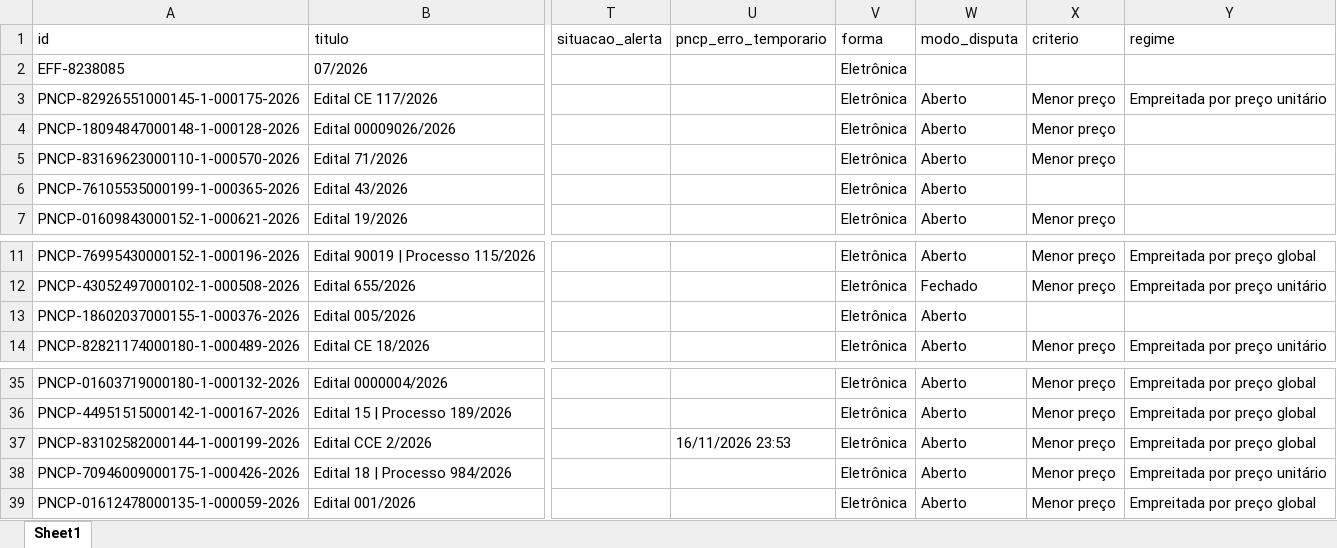
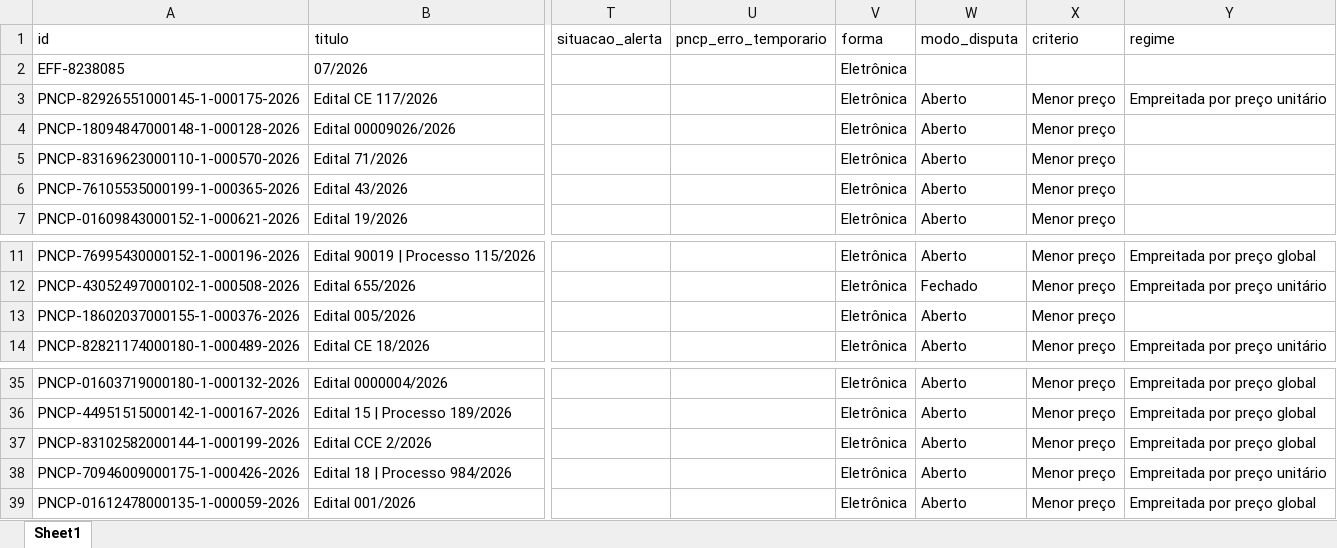
Before and after one commit to ivanpinna1/radar-pavimentacao, an Excel workbook: dados/licitacoes.xlsx, sheet Sheet1, drawn as a sheet; only a part is shown, gaps mark what is left out; values as stored, in another font and other column widths than the file's, no borders; the diff covers the shown part only; the diff names each change by its address in the sheet, - before the commit and + after, or states it on an @@ line.

```diff
--- a/dados/licitacoes.xlsx (sheet Sheet1)
+++ b/dados/licitacoes.xlsx (sheet Sheet1)
-X6 (criterio): (empty)
+X6 (criterio): Menor preço
-X13 (criterio): (empty)
+X13 (criterio): Menor preço
-U37 (pncp_erro_temporario): 16/11/2026 23:53
+U37 (pncp_erro_temporario): (empty)
```
Also changed, not shown: 88 edited cells elsewhere in this sheet, 2 other files.
